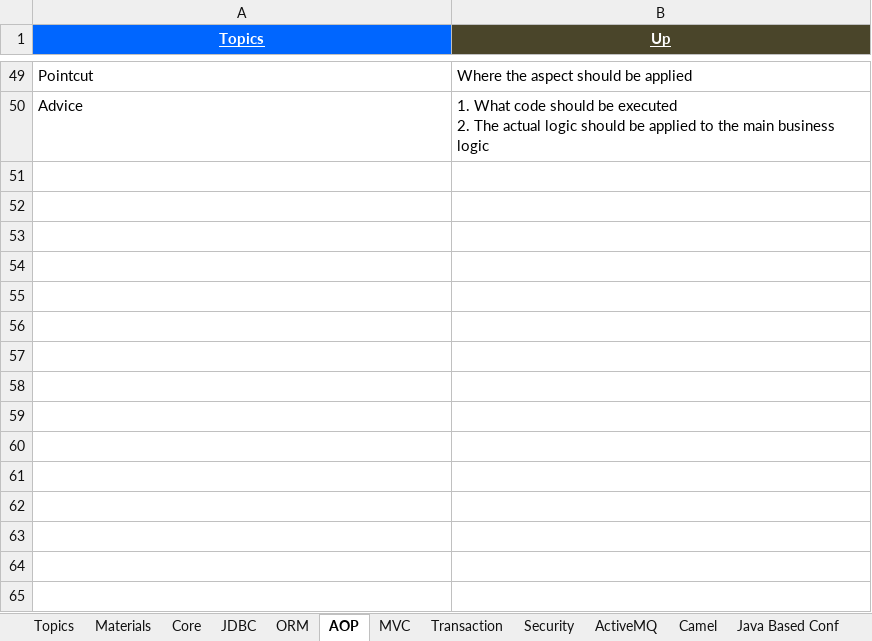
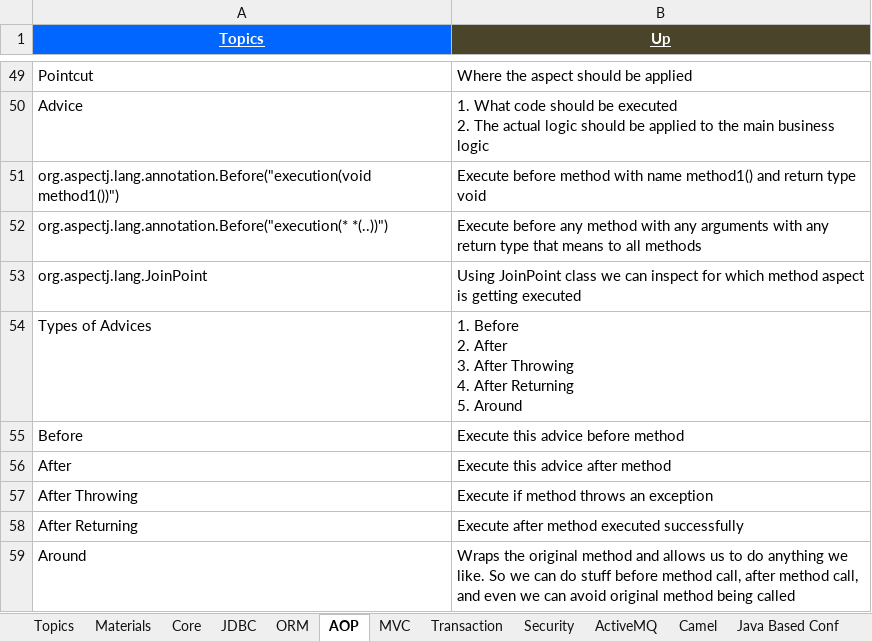
Before and after one commit to GDivya111/images, an Excel workbook: Definitions/6_Definitions_Spring.xlsx, sheet AOP, drawn as a sheet; only a part is shown, gaps mark what is left out; values as stored, in another font and other column widths than the file's, no borders; ↵ is a line break in a cell; the diff names each change by its address in the sheet, - before the commit and + after, or states it on an @@ line.

Commit message:
Spring AOP
Spring AOP

```diff
--- a/Definitions/6_Definitions_Spring.xlsx (sheet AOP)
+++ b/Definitions/6_Definitions_Spring.xlsx (sheet AOP)
+row 51: org.aspectj.lang.annotation.Before("execution(void method1())") | Execute before method with name method1() and return type void
+row 52: org.aspectj.lang.annotation.Before("execution(* *(..))") | Execute before any method with any arguments with any return type that means to all methods
+row 53: org.aspectj.lang.JoinPoint | Using JoinPoint class we can inspect for which method aspect is getting executed
+row 54: Types of Advices | 1. Before ↵ 2. After ↵ 3. After Throwing ↵ 4. After Returning ↵ 5. Around
+row 55: Before | Execute this advice before method
+row 56: After | Execute this advice after method
+row 57: After Throwing | Execute if method throws an exception
+row 58: After Returning | Execute after method executed successfully
+row 59: Around | Wraps the original method and allows us to do anything we like. So we can do stuff before method call, after method call, and even we can avoid original method being called
```
